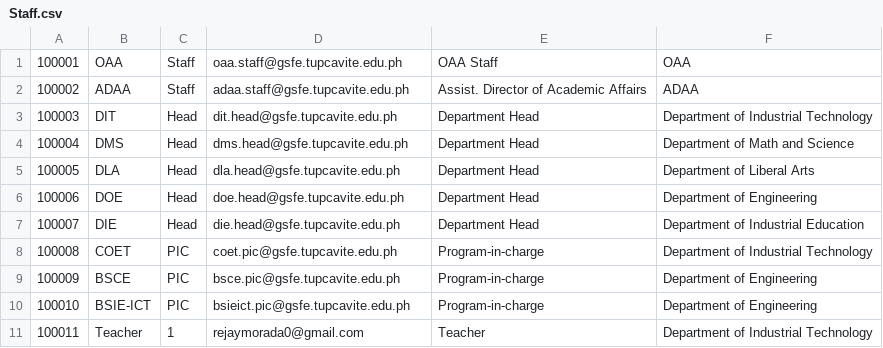
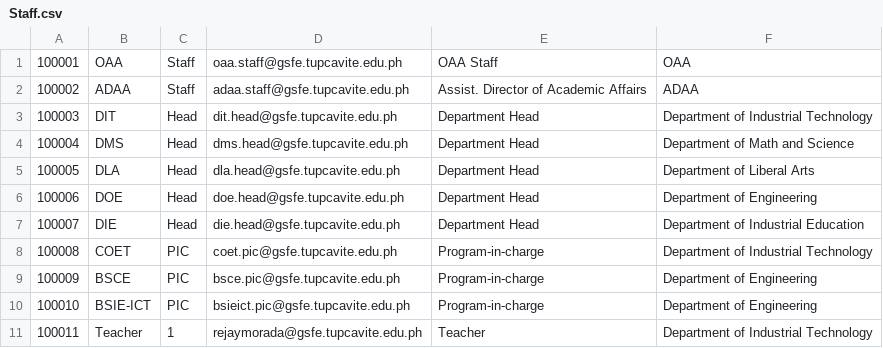
Before and after one commit to CyrineOsorio/tup-assist, a CSV file: CSV Format/Staff.csv, drawn as a sheet.

```diff
--- a/CSV Format/Staff.csv
+++ b/CSV Format/Staff.csv
@@ -10,2 +10,2 @@
 100010,BSIE-ICT,PIC,bsieict.pic@gsfe.tupcavite.edu.ph,Program-in-charge,Department of Engineering
-100011,Teacher,1,rejaymorada0@gmail.com,Teacher,Department of Industrial Technology
+100011,Teacher,1,rejaymorada@gsfe.tupcavite.edu.ph,Teacher,Department of Industrial Technology
```
Also changed, not shown: CSV Format/Students.csv.
